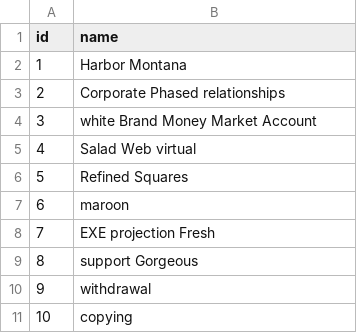
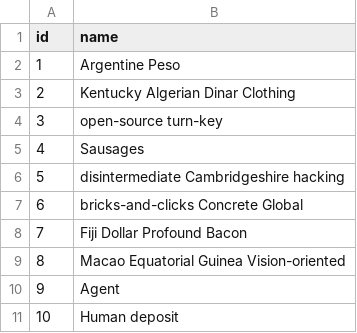
Before and after one commit to gabinguo/Emosewa, a CSV file: src/main/resources/config/liquibase/fake-data/report.csv, drawn as a sheet.

```diff
--- a/src/main/resources/config/liquibase/fake-data/report.csv
+++ b/src/main/resources/config/liquibase/fake-data/report.csv
@@ -1,11 +1,11 @@
 id;name
-1;Harbor Montana
-2;Corporate Phased relationships
-3;white Brand Money Market Account
-4;Salad Web virtual
-5;Refined Squares
-6;maroon
-7;EXE projection Fresh
-8;support Gorgeous
-9;withdrawal
-10;copying
+1;Argentine Peso
+2;Kentucky Algerian Dinar Clothing
+3;open-source turn-key
+4;Sausages
+5;disintermediate Cambridgeshire hacking
+6;bricks-and-clicks Concrete Global
+7;Fiji Dollar Profound Bacon
+8;Macao Equatorial Guinea Vision-oriented
+9;Agent
+10;Human deposit
```
Also changed, not shown: src/main/resources/config/liquibase/fake-data/question.csv, src/main/resources/config/liquibase/fake-data/question_type.csv, 53 other files.
